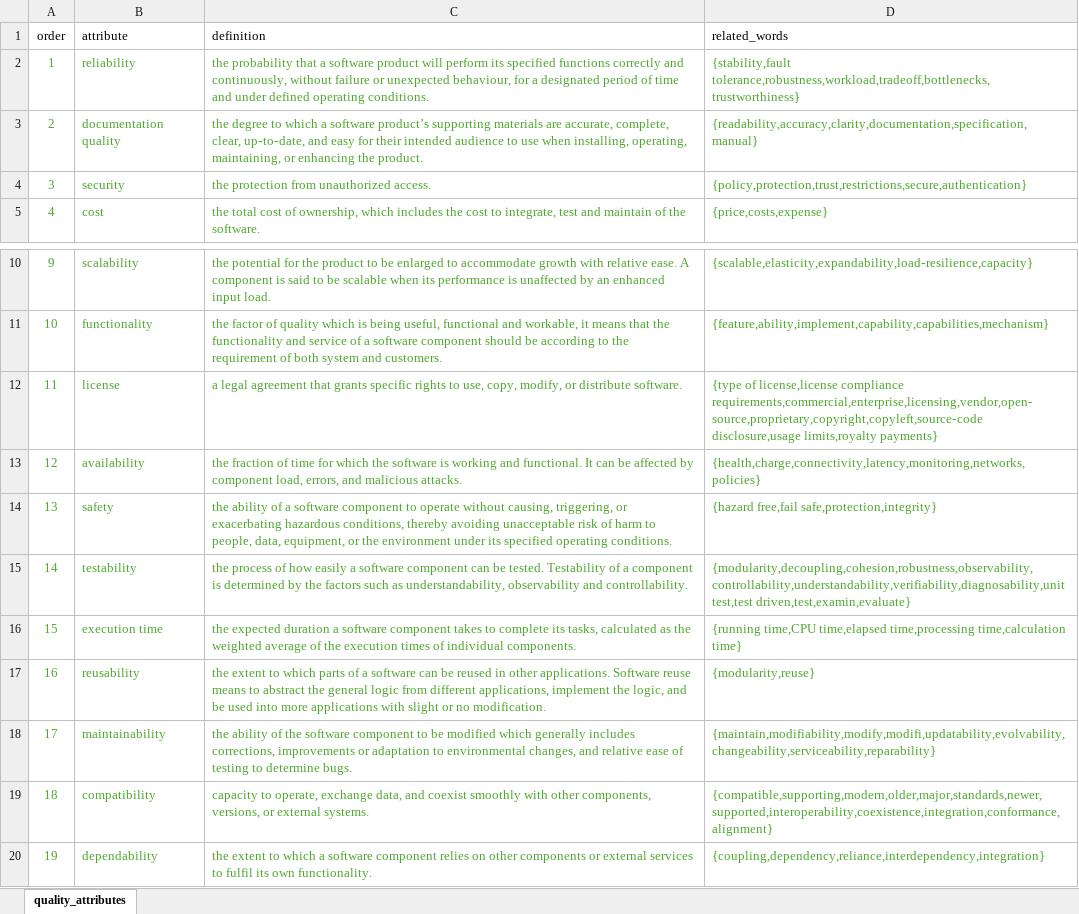
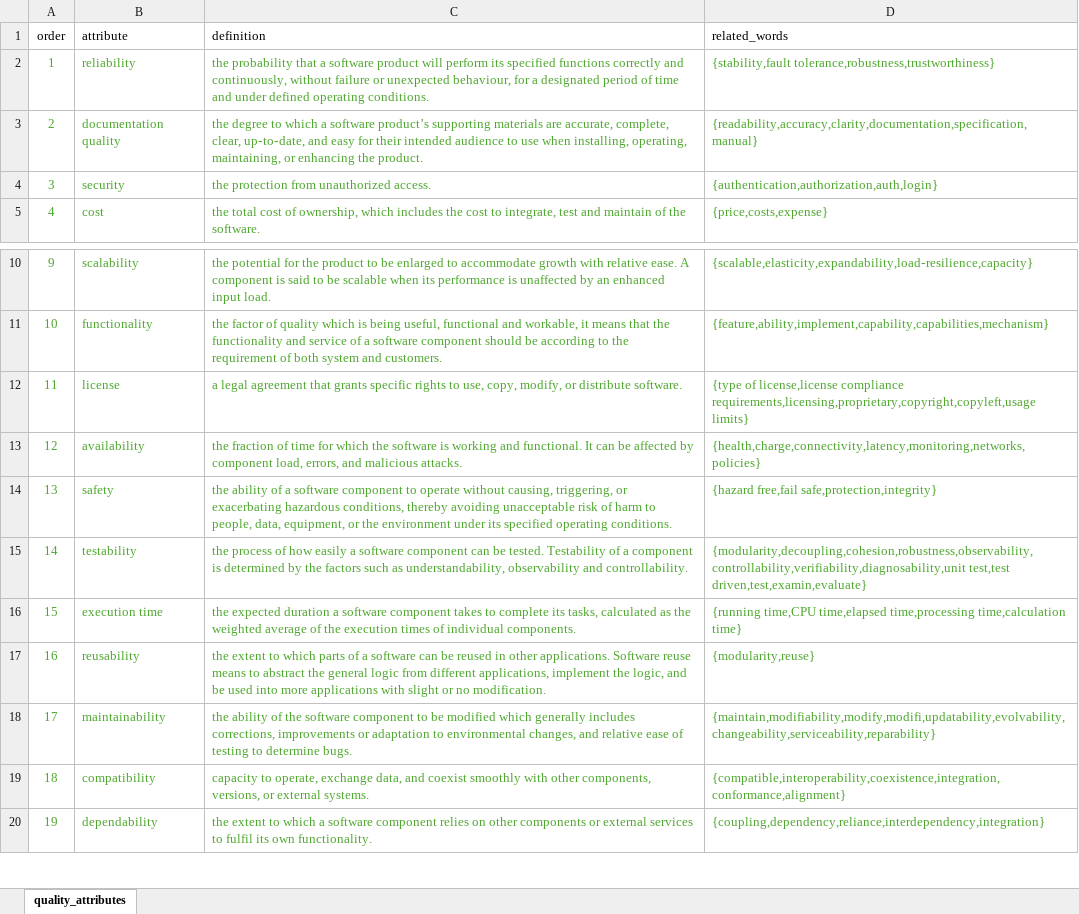
Before and after one commit to mjza/COSETO, an Excel workbook: quality_attributes.xlsx, sheet quality_attributes, drawn as a sheet; only a part is shown, gaps mark what is left out; values as stored, in another font and other column widths than the file's, no borders; the diff names each change by its address in the sheet, - before the commit and + after, or states it on an @@ line.

Commit message:
Update on quality attributes

```diff
--- a/quality_attributes.xlsx (sheet quality_attributes)
+++ b/quality_attributes.xlsx (sheet quality_attributes)
-D2 (related_words): {stability,fault tolerance,robustness,workload,tradeoff,bottlenecks,trustworthiness}
+D2 (related_words): {stability,fault tolerance,robustness,trustworthiness}
-D4 (related_words): {policy,protection,trust,restrictions,secure,authentication}
+D4 (related_words): {authentication,authorization,auth,login}
-D12 (related_words): …license,license compliance requirements,commercial,enterprise,licensing,vendor,open-source,proprietary,copyright,copyleft,source‑code disclosure,usage limits,royalty payments}
+D12 (related_words): …license,license compliance requirements,licensing,proprietary,copyright,copyleft,usage limits}
-D15 (related_words): {modularity,decoupling,cohesion,robustness,observability,controllability,understandability,verifiability,diagnosability,unit test,test driven,test,examin,evaluate}
+D15 (related_words): {modularity,decoupling,cohesion,robustness,observability,controllability,verifiability,diagnosability,unit test,test driven,test,examin,evaluate}
-D19 (related_words): {compatible,supporting,modern,older,major,standards,newer,supported,interoperability,coexistence,integration,conformance,alignment}
+D19 (related_words): {compatible,interoperability,coexistence,integration,conformance,alignment}
```
Also changed, not shown: 1 other file.
